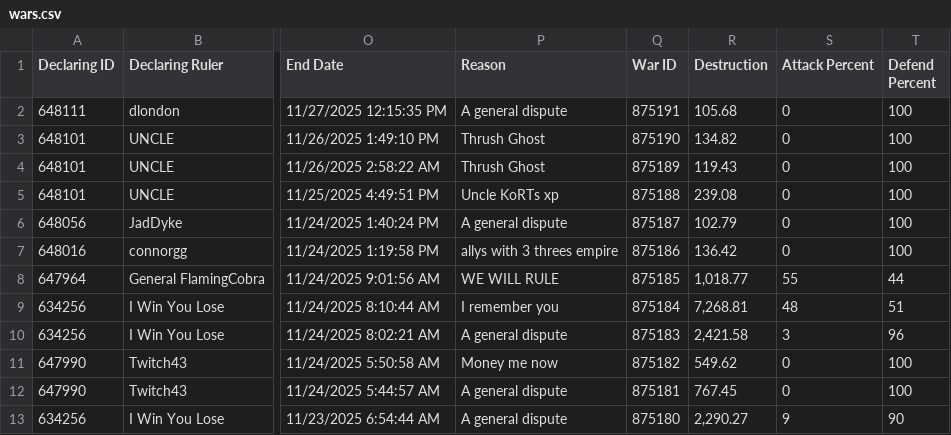
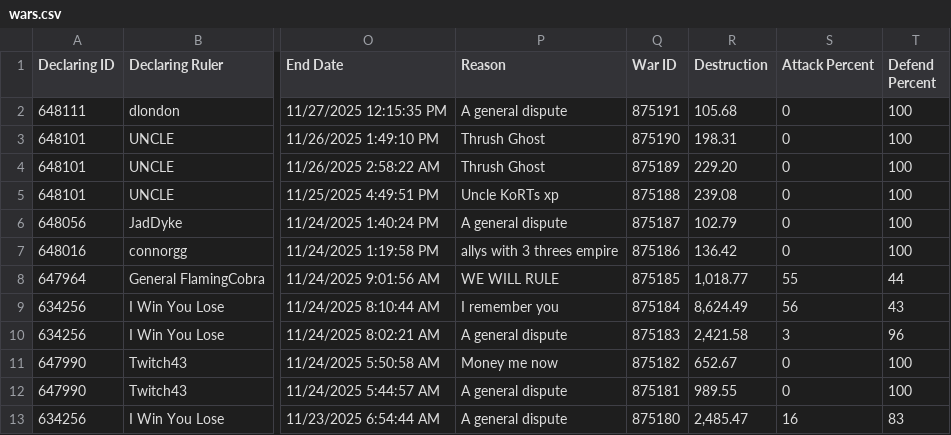
Before and after one commit to AldenPeterson/cybernations, a CSV file: backend/src/data/wars.csv, drawn as a sheet; only a part is shown, gaps mark what is left out; the diff covers the shown part only; the diff names each change by its address in the sheet, - before the commit and + after, or states it on an @@ line.

```diff
--- a/backend/src/data/wars.csv
+++ b/backend/src/data/wars.csv
-R3 (Destruction): 134.82
+R3 (Destruction): 198.31
-R4 (Destruction): 119.43
+R4 (Destruction): 229.20
-R9 (Destruction): 7,268.81
+R9 (Destruction): 8,624.49
-S9 (Attack Percent): 48
+S9 (Attack Percent): 56
-T9 (Defend Percent): 51
+T9 (Defend Percent): 43
-R11 (Destruction): 549.62
+R11 (Destruction): 652.67
-R12 (Destruction): 767.45
+R12 (Destruction): 989.55
-R13 (Destruction): 2,290.27
+R13 (Destruction): 2,485.47
-S13 (Attack Percent): 9
+S13 (Attack Percent): 16
-T13 (Defend Percent): 90
+T13 (Defend Percent): 83
```
Also changed, not shown: 5 removed rows and 14 edited cells elsewhere in this file, backend/src/data/nations.csv, 5 other files.
